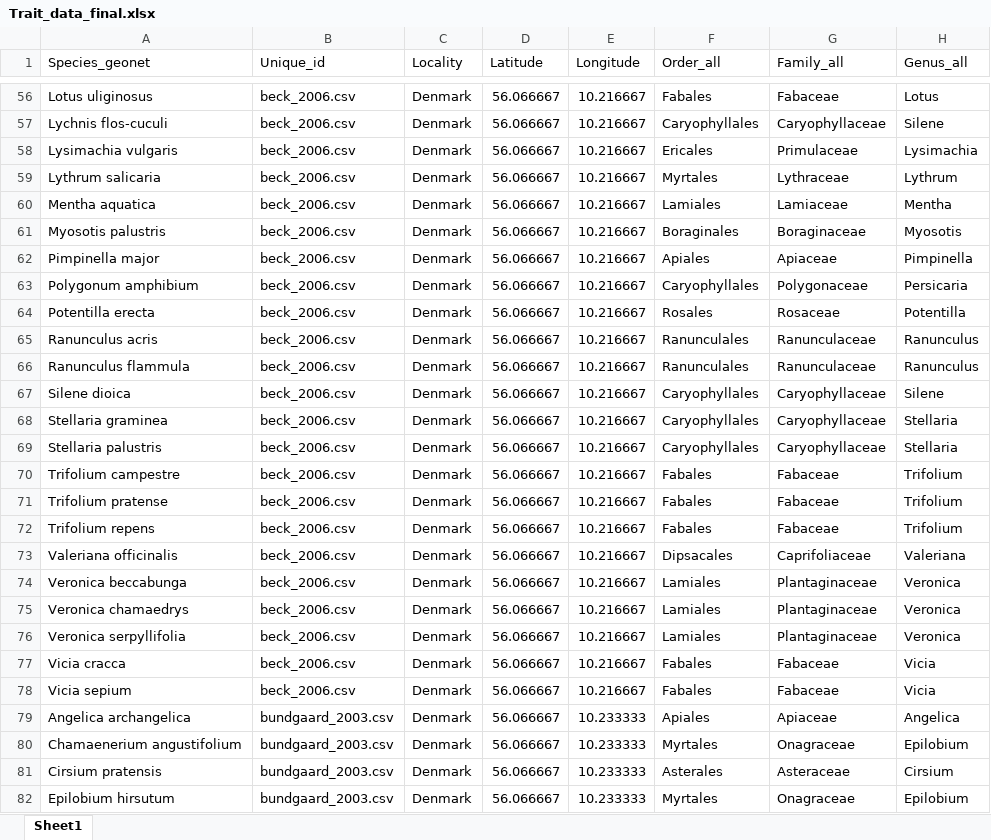
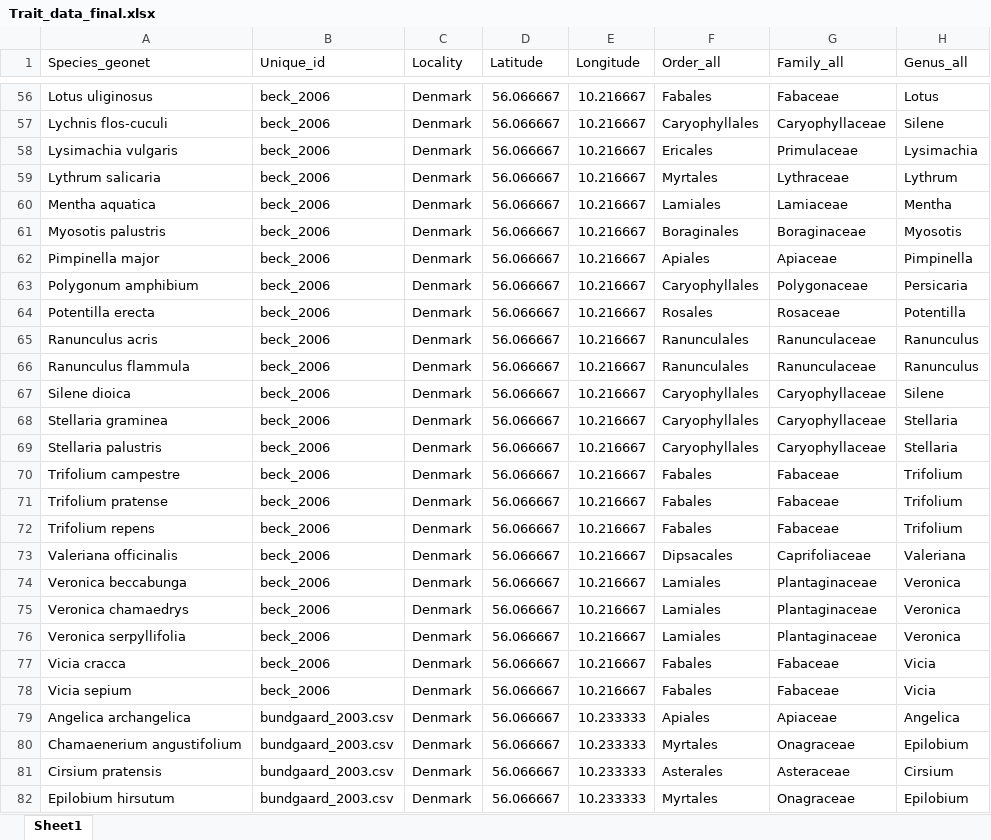
Before and after one commit to JoseBSL/Reproductive-traits, an Excel workbook: Data/Trait_data_raw/Trait_data_final.xlsx, sheet Sheet1, drawn as a sheet; only a part is shown, gaps mark what is left out; values as stored, in another font and other column widths than the file's, no borders; the diff covers the shown part only; the diff names each change by its address in the sheet, - before the commit and + after, or states it on an @@ line.

```diff
--- a/Data/Trait_data_raw/Trait_data_final.xlsx (sheet Sheet1)
+++ b/Data/Trait_data_raw/Trait_data_final.xlsx (sheet Sheet1)
-B56:B78 (Unique_id): beck_2006.csv
+B56:B78 (Unique_id): beck_2006
```
Also changed, not shown: 54 edited cells elsewhere in this sheet.
